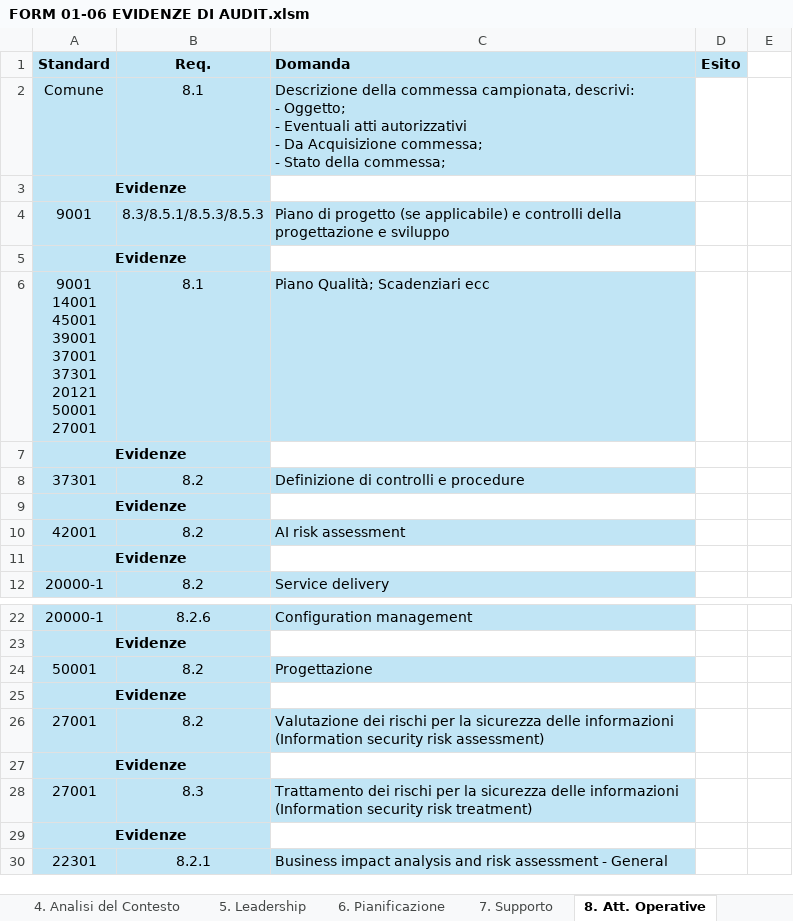
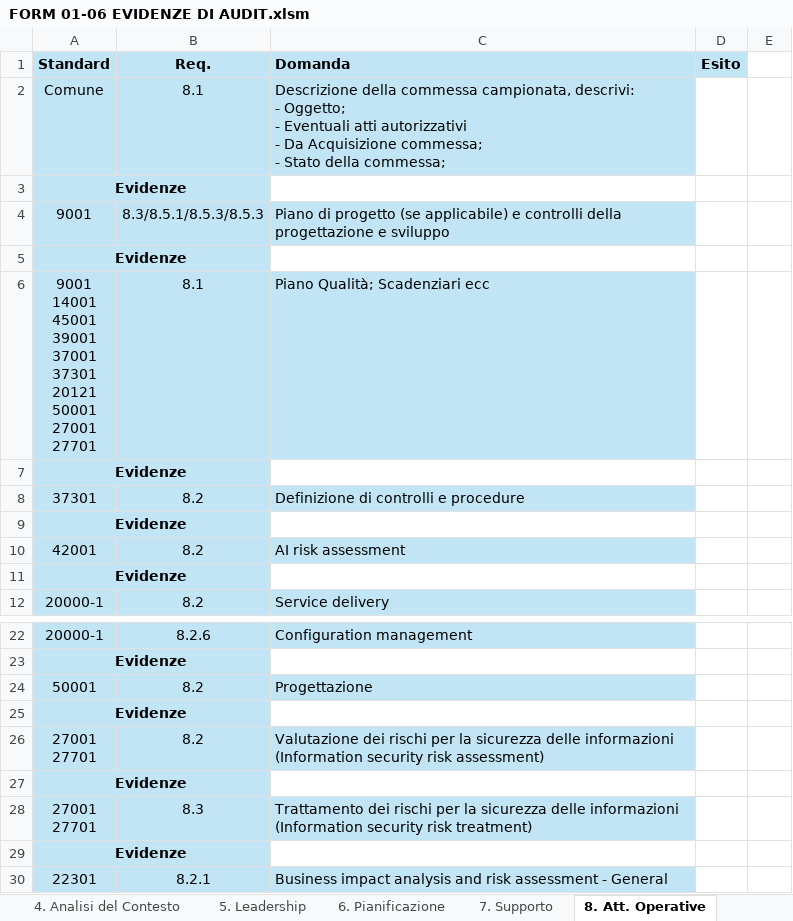
Before and after one commit to Criolele90/checklist-generator, an Excel workbook: FORM 01-06 EVIDENZE DI AUDIT.xlsm, sheet 8. Att. Operative, drawn as a sheet; only a part is shown, gaps mark what is left out; values as stored, in another font and other column widths than the file's, no borders; table styles not drawn; ↵ is a line break in a cell; the diff names each change by its address in the sheet, - before the commit and + after, or states it on an @@ line.

```diff
--- a/FORM 01-06 EVIDENZE DI AUDIT.xlsm (sheet 8. Att. Operative)
+++ b/FORM 01-06 EVIDENZE DI AUDIT.xlsm (sheet 8. Att. Operative)
-A6 (Standard): …50001 ↵ 27001
+A6 (Standard): …50001 ↵ 27001 ↵ 27701
-A26 (Standard): 27001
+A26 (Standard): 27001 ↵ 27701
-A28 (Standard): 27001
+A28 (Standard): 27001 ↵ 27701
```
Also changed, not shown: sheet 4. Analisi del Contesto, sheet 6. Pianificazione, sheet 5. Leadership, 1 other file.
